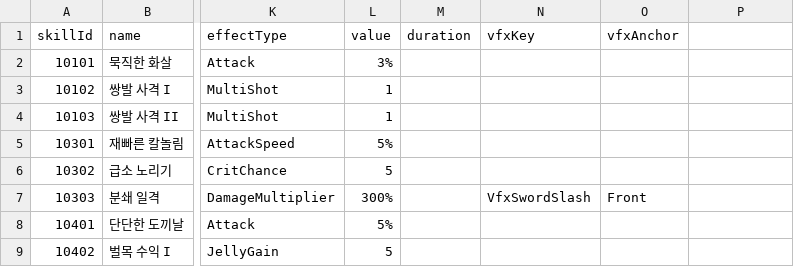
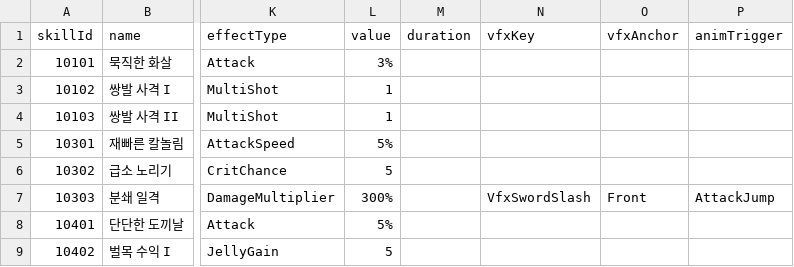
Before and after one commit to eundev00/SlimeTD, a CSV file: Assets/Datas/Sheets/Skills.csv, drawn as a sheet; only a part is shown, gaps mark what is left out; the diff names each change by its address in the sheet, - before the commit and + after, or states it on an @@ line.

Commit message:
스킬별 공격 모션과 공격 시작 시점 판정
- 스킬 발동과 치명타를 공격 시작에 판정하고, 데미지는 Hit 이벤트에서 적용
- Skills.csv에 animTrigger 열 추가. 발동한 스킬에 트리거가 있으면 Attack 대신 사용 (애니메이터에 없으면 기본 공격)
- 분쇄 일격(10303)에 AttackJump 연결, Melee_1H_Attack_Jump_Chop에 Cast(22프레임) 추가하고 Hit를 25프레임으로 이동

```diff
--- a/Assets/Datas/Sheets/Skills.csv
+++ b/Assets/Datas/Sheets/Skills.csv
-P1: (empty)
+P1: animTrigger
-P7 (animTrigger): (empty)
+P7 (animTrigger): AttackJump
```
Also changed, not shown: 10 other files.
